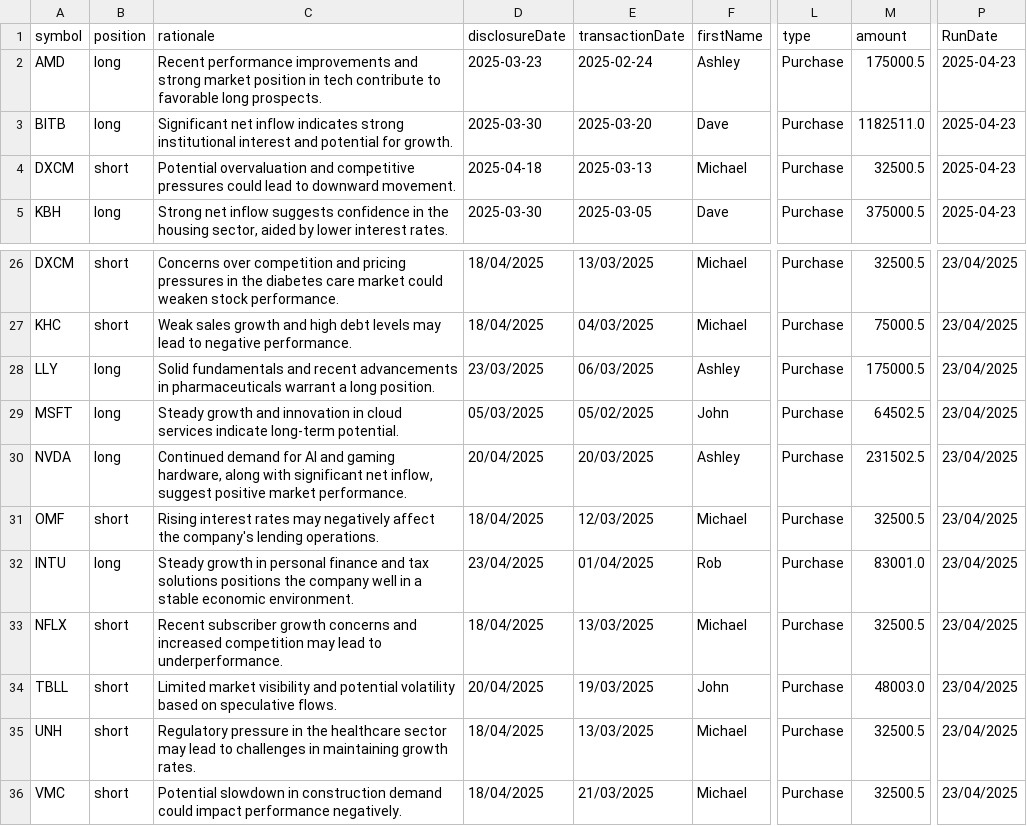
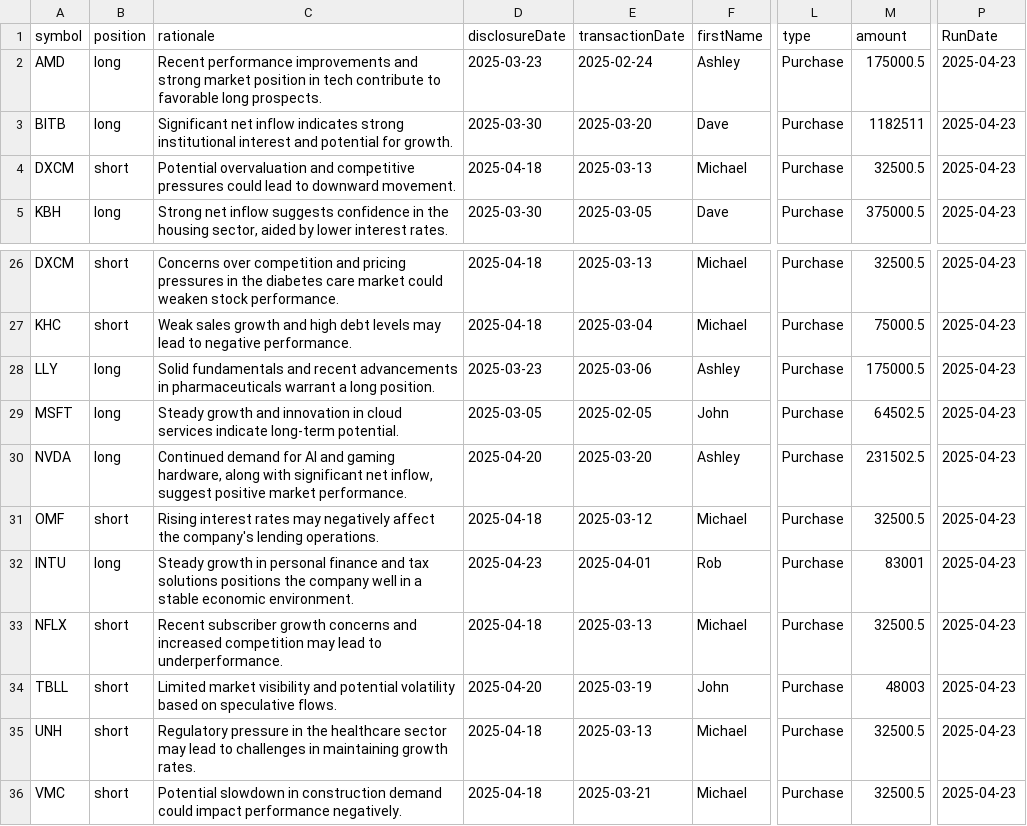
Before and after one commit to jamesgarza73/insider_bot, a CSV file: data/trades.csv, drawn as a sheet; only a part is shown, gaps mark what is left out; the diff covers the shown part only; the diff names each change by its address in the sheet, - before the commit and + after, or states it on an @@ line.

```diff
--- a/data/trades.csv
+++ b/data/trades.csv
-M3 (amount): 1182511.0
+M3 (amount): 1182511
-D26:D27 (disclosureDate): 18/04/2025
+D26:D27 (disclosureDate): 2025-04-18
-E26 (transactionDate): 13/03/2025
+E26 (transactionDate): 2025-03-13
-P26:P36 (RunDate): 23/04/2025
+P26:P36 (RunDate): 2025-04-23
-E27 (transactionDate): 04/03/2025
+E27 (transactionDate): 2025-03-04
-D28 (disclosureDate): 23/03/2025
+D28 (disclosureDate): 2025-03-23
-E28 (transactionDate): 06/03/2025
+E28 (transactionDate): 2025-03-06
-D29 (disclosureDate): 05/03/2025
+D29 (disclosureDate): 2025-03-05
-E29 (transactionDate): 05/02/2025
+E29 (transactionDate): 2025-02-05
-D30 (disclosureDate): 20/04/2025
+D30 (disclosureDate): 2025-04-20
-E30 (transactionDate): 20/03/2025
+E30 (transactionDate): 2025-03-20
-D31 (disclosureDate): 18/04/2025
+D31 (disclosureDate): 2025-04-18
-E31 (transactionDate): 12/03/2025
+E31 (transactionDate): 2025-03-12
-D32 (disclosureDate): 23/04/2025
+D32 (disclosureDate): 2025-04-23
-E32 (transactionDate): 01/04/2025
+E32 (transactionDate): 2025-04-01
-M32 (amount): 83001.0
+M32 (amount): 83001
-D33 (disclosureDate): 18/04/2025
+D33 (disclosureDate): 2025-04-18
-E33 (transactionDate): 13/03/2025
+E33 (transactionDate): 2025-03-13
-D34 (disclosureDate): 20/04/2025
+D34 (disclosureDate): 2025-04-20
-E34 (transactionDate): 19/03/2025
+E34 (transactionDate): 2025-03-19
-M34 (amount): 48003.0
+M34 (amount): 48003
-D35:D36 (disclosureDate): 18/04/2025
+D35:D36 (disclosureDate): 2025-04-18
-E35 (transactionDate): 13/03/2025
+E35 (transactionDate): 2025-03-13
-E36 (transactionDate): 21/03/2025
+E36 (transactionDate): 2025-03-21
```
Also changed, not shown: 42 edited cells elsewhere in this file.
